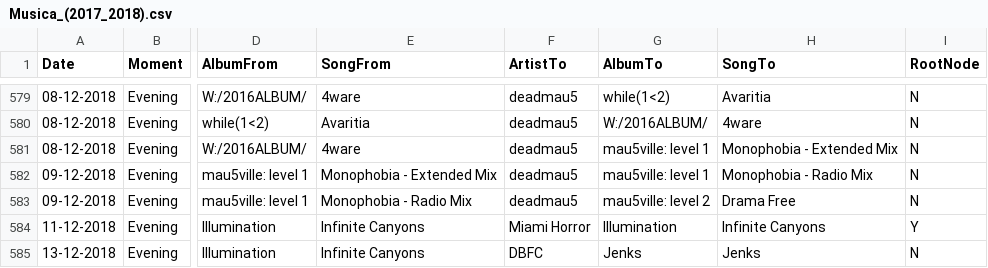
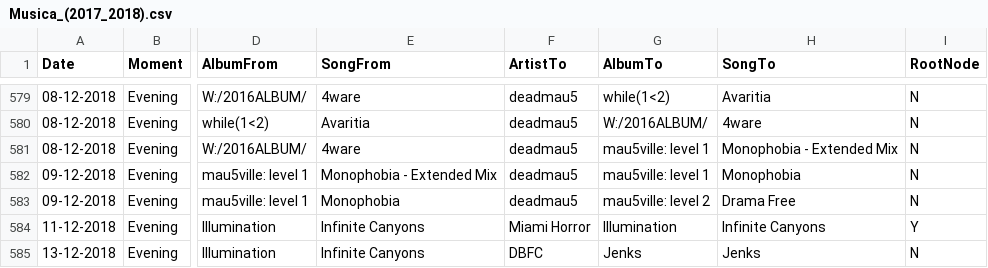
Before and after one commit to Mrcuve0/A-Year-In-Music, a CSV file: Code/Musica_(2017_2018).csv, drawn as a sheet; only a part is shown, gaps mark what is left out; the diff names each change by its address in the sheet, - before the commit and + after, or states it on an @@ line.

```diff
--- a/Code/Musica_(2017_2018).csv
+++ b/Code/Musica_(2017_2018).csv
-H582 (SongTo): Monophobia - Radio Mix
+H582 (SongTo): Monophobia
-E583 (SongFrom): Monophobia - Radio Mix
+E583 (SongFrom): Monophobia
```
Also changed, not shown: 2 other files.
